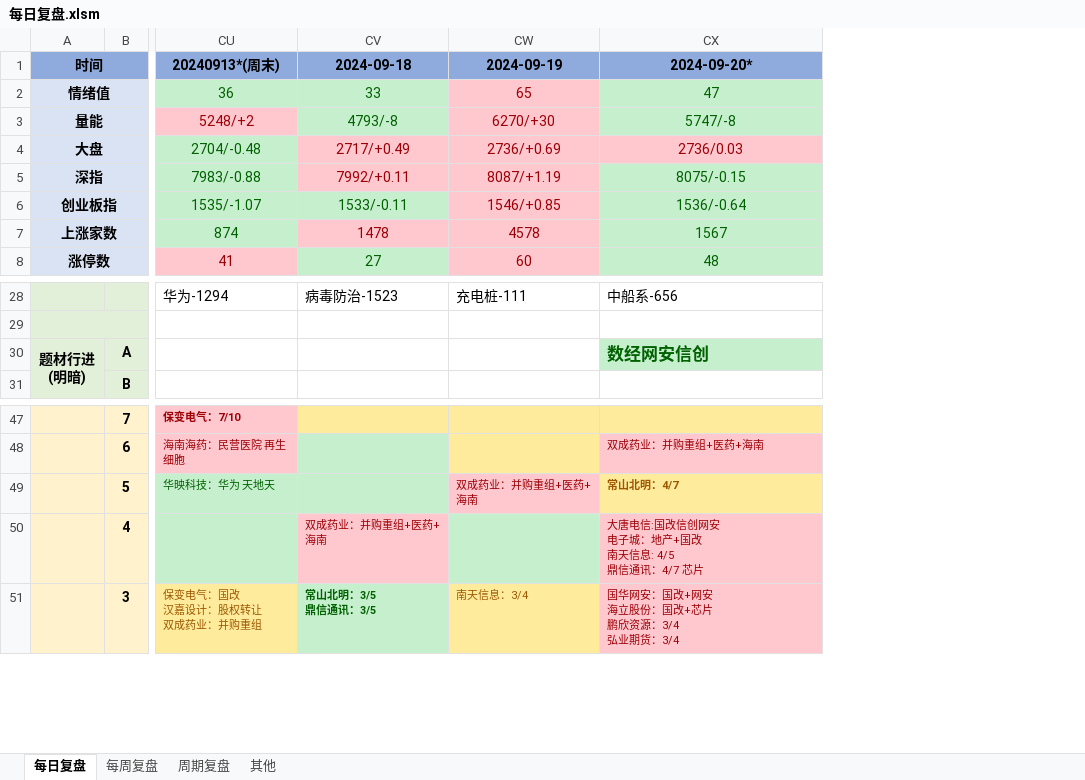
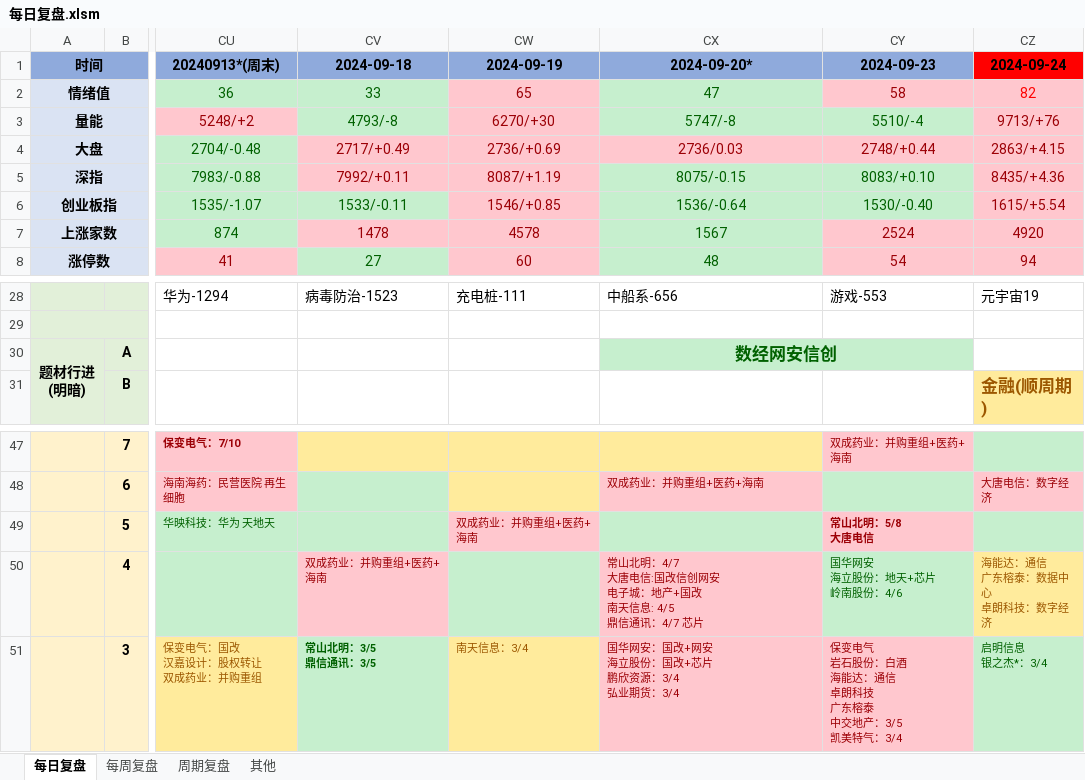
Before and after one commit to Edwin-Xu/edw_n, an Excel workbook: 股票/复盘/每日复盘.xlsm, sheet 每日复盘, drawn as a sheet; only a part is shown, gaps mark what is left out; values as stored, in another font and other column widths than the file's, no borders; ↵ is a line break in a cell; the diff names each change by its address in the sheet, - before the commit and + after, or states it on an @@ line.

Commit message:
Edwin Xu Notes

```diff
--- a/股票/复盘/每日复盘.xlsm (sheet 每日复盘)
+++ b/股票/复盘/每日复盘.xlsm (sheet 每日复盘)
+column CY, rows 1-8: 2024-09-23 | 58 | 5510/-4 | 2748/+0.44 | 8083/+0.10 | 1530/-0.40 | 2524 | 54; row 28: 游戏-553; rows 47-51: 双成药业：并购重组+医药+海南 |  | 常山北明：5/8 ↵ 大唐电信 | 国华网安 ↵ 海立股份：地天+芯片 ↵ 岭南股份：4/6 | 保变电气 ↵ 岩石股份：白酒 ↵ 海能达：通信 ↵ 卓朗科技 ↵ 广东榕泰 ↵ 中交地产：3/5 ↵ 凯美特气：3/4
+column CZ, rows 1-8: 2024-09-24 | 82 | 9713/+76 | 2863/+4.15 | 8435/+4.36 | 1615/+5.54 | 4920 | 94; rows 28-31: 元宇宙19 |  |  | 金融(顺周期); rows 48-51: 大唐电信：数字经济 |  | 海能达：通信 ↵ 广东榕泰：数据中心 ↵ 卓朗科技：数字经济 | 启明信息 ↵ 银之杰*：3/4
-CX30 alignment: left
+CX30 alignment: center
+CX30:CY30 merged
-CX49: 常山北明：4/7
+CX49: (empty)
-CX49 fill: #FFEB9C
+CX49 fill: #C6EFCE
-CX50: 大唐电信…
+CX50: 常山北明：4/7 ↵ 大唐电信…
```
